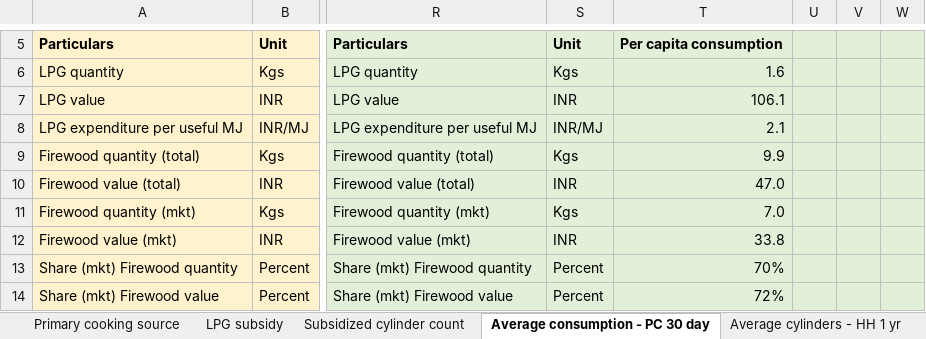
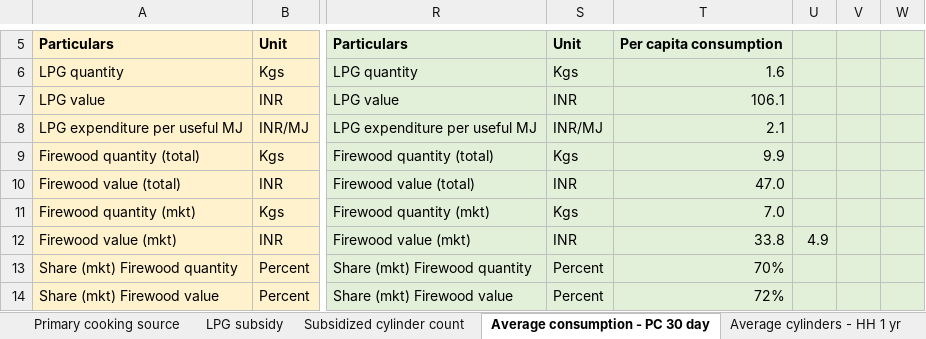
Before and after one commit to Tarunmehta004/HCES, an Excel workbook: Across survey analysis/LPG and firewood statistics/TM - LPG analysis 4Apr25.xlsx, sheet Average consumption - PC 30 day, drawn as a sheet; only a part is shown, gaps mark what is left out; values as stored, in another font and other column widths than the file's, no borders; the diff names each change by its address in the sheet, - before the commit and + after, or states it on an @@ line.

```diff
--- a/Across survey analysis/LPG and firewood statistics/TM - LPG analysis 4Apr25.xlsx (sheet Average consumption - PC 30 day)
+++ b/Across survey analysis/LPG and firewood statistics/TM - LPG analysis 4Apr25.xlsx (sheet Average consumption - PC 30 day)
-U12: (empty)
+U12: 4.9
```
Also changed, not shown: other sheet tabs, 3 other files.
